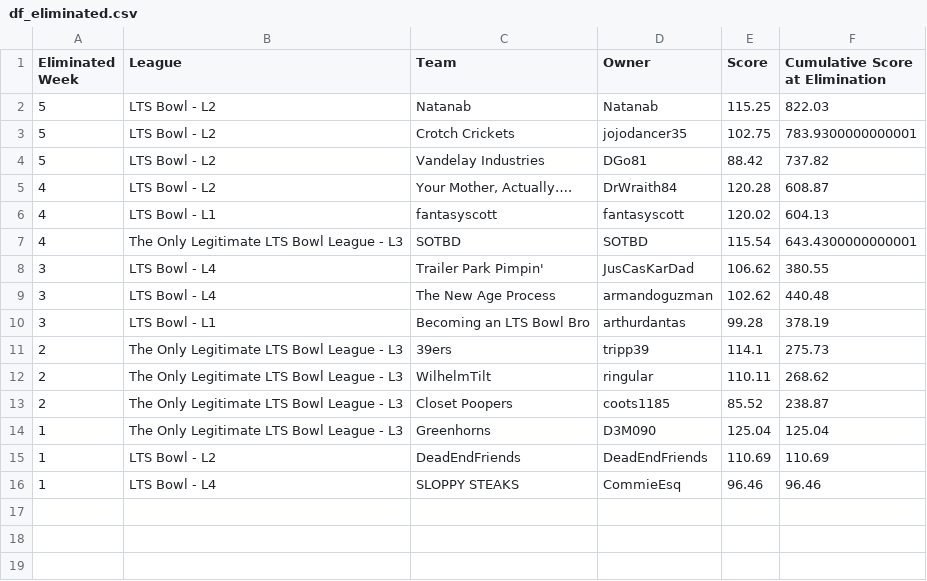
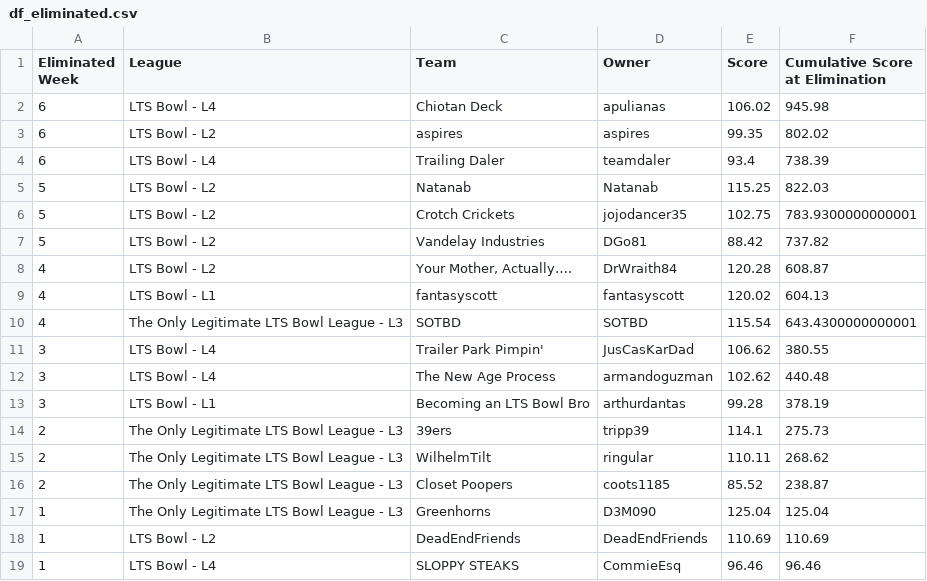
Before and after one commit to matthewdwood82/LTS-Bowl-2026, a CSV file: dat/df_eliminated.csv, drawn as a sheet; the diff names each change by its address in the sheet, - before the commit and + after, or states it on an @@ line.

```diff
--- a/dat/df_eliminated.csv
+++ b/dat/df_eliminated.csv
+row 2: 6 | LTS Bowl - L4 | Chiotan Deck | apulianas | 106.02 | 945.98
+row 3: 6 | LTS Bowl - L2 | aspires | aspires | 99.35 | 802.02
+row 4: 6 | LTS Bowl - L4 | Trailing Daler | teamdaler | 93.4 | 738.39
```
Also changed, not shown: dat/df_scores.csv, dat/df_survived.csv, 3 other files.
